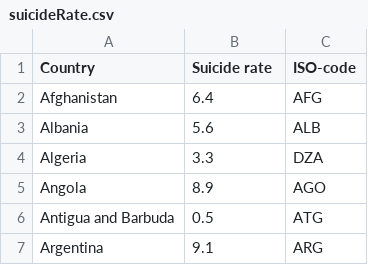
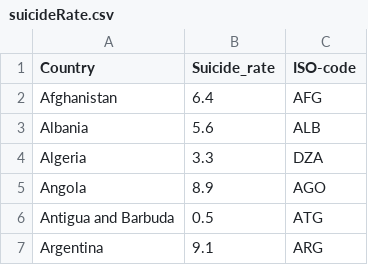
Before and after one commit to Yi-Ju-Lee/FIT3179, a CSV file: week9/data/suicideRate.csv, drawn as a sheet; only a part is shown.

Commit message:
Add files via upload

```diff
--- a/week9/data/suicideRate.csv
+++ b/week9/data/suicideRate.csv
@@ -1,2 +1,2 @@
-Country,Suicide rate,ISO-code
+Country,Suicide_rate,ISO-code
 Afghanistan,6.4,AFG
```
